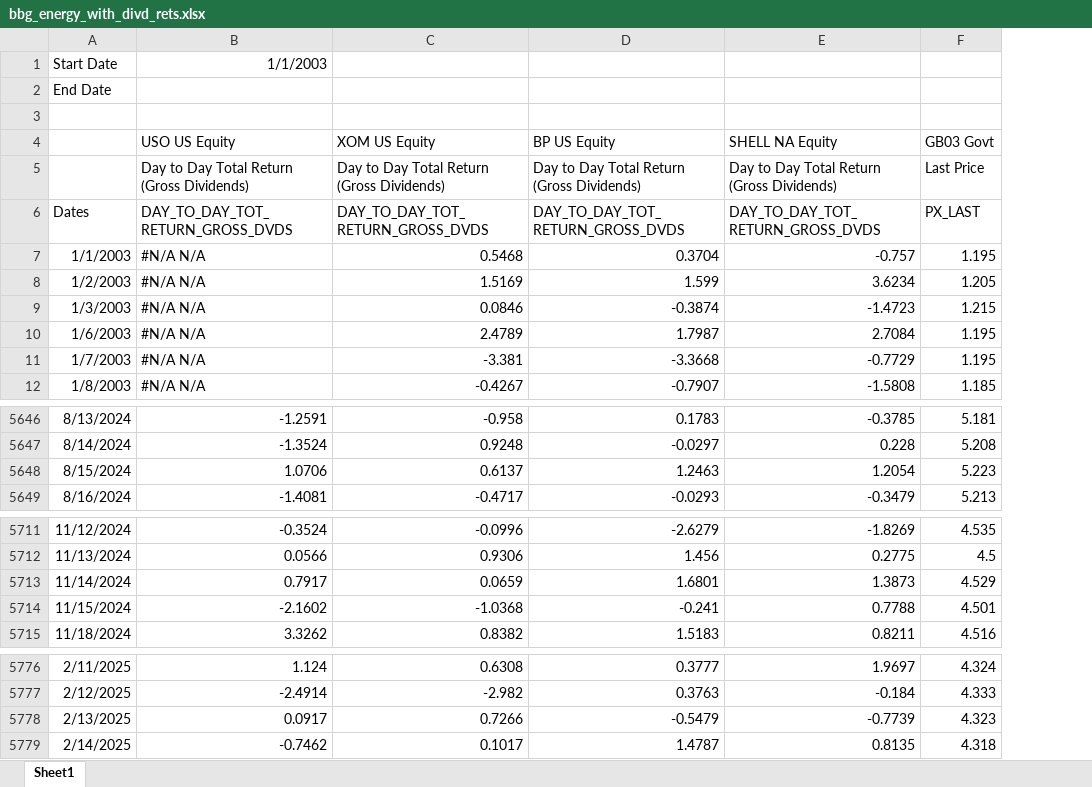
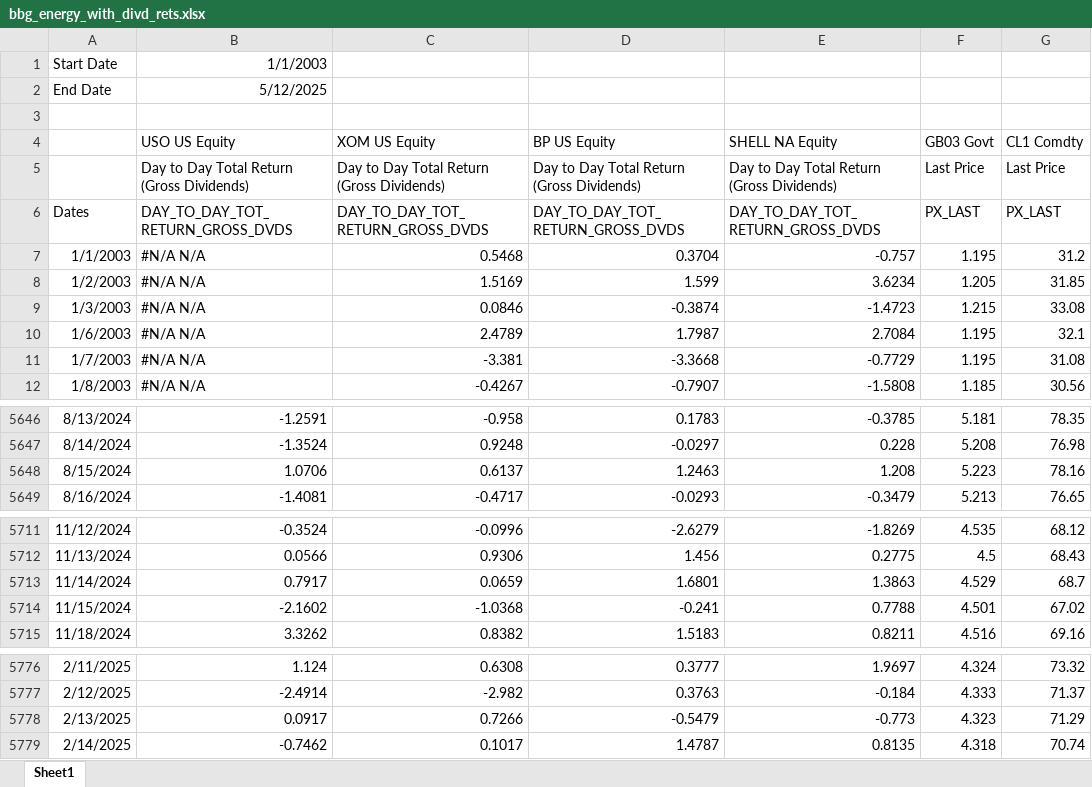
Before and after one commit to hmamaysky/Energy, an Excel workbook: Analysis/support/bbg_energy_with_divd_rets.xlsx, sheet Sheet1, drawn as a sheet; only a part is shown, gaps mark what is left out; values as stored, in another font and other column widths than the file's, no borders; the diff names each change by its address in the sheet, - before the commit and + after, or states it on an @@ line.

```diff
--- a/Analysis/support/bbg_energy_with_divd_rets.xlsx (sheet Sheet1)
+++ b/Analysis/support/bbg_energy_with_divd_rets.xlsx (sheet Sheet1)
+column G (CL1 Comdty), rows 5-12: Last Price | PX_LAST | 31.2 | 31.85 | 33.08 | 32.1 | 31.08 | 30.56; rows 5646-5649: 78.35 | 76.98 | 78.16 | 76.65; rows 5711-5715: 68.12 | 68.43 | 68.7 | 67.02 | 69.16; rows 5776-5779: 73.32 | 71.37 | 71.29 | 70.74
-B2 (USO US Equity): (empty)
+B2 (USO US Equity): 5/12/2025
-E5648 (SHELL NA Equity): 1.2054
+E5648 (SHELL NA Equity): 1.208
-E5713 (SHELL NA Equity): 1.3873
+E5713 (SHELL NA Equity): 1.3863
-E5778 (SHELL NA Equity): -0.7739
+E5778 (SHELL NA Equity): -0.773
```
Also changed, not shown: 3 other files.
